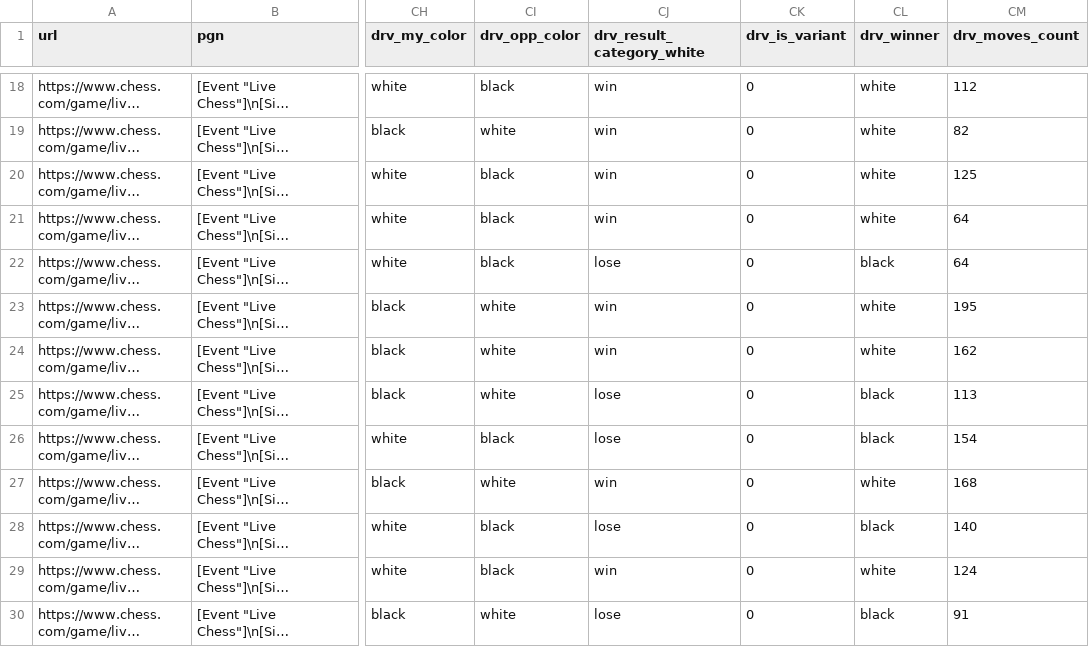
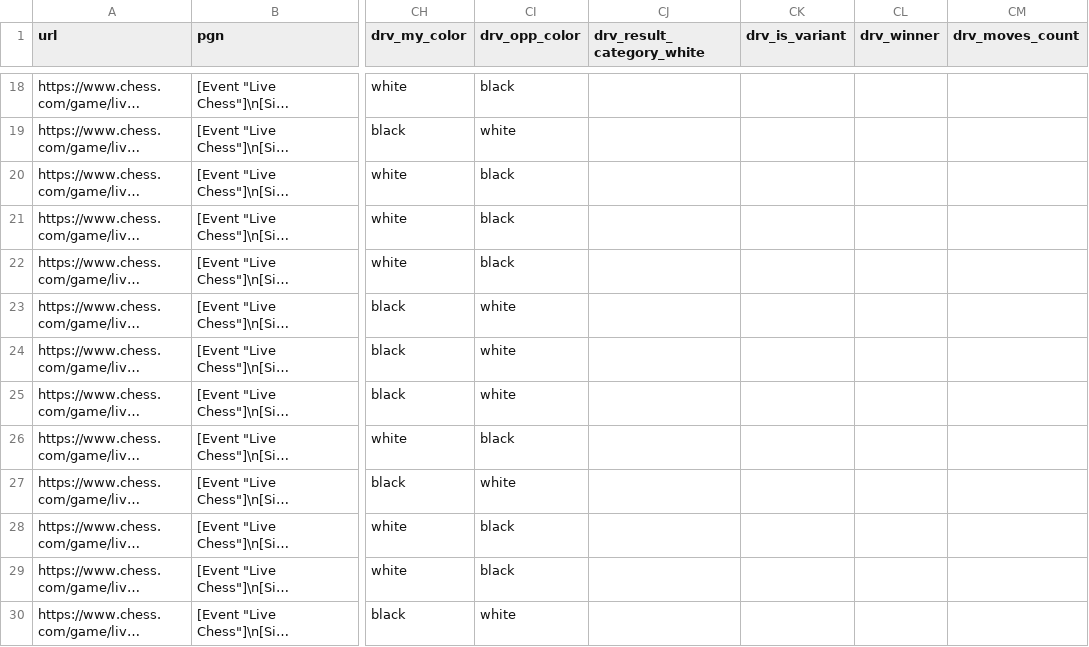
Before and after one commit to istreep-14/0927, a CSV file: samples/chess-com/ians141_2025-09.csv, drawn as a sheet; only a part is shown, gaps mark what is left out; long unchanged cells end in …; the diff covers the shown part only; the diff names each change by its address in the sheet, - before the commit and + after, or states it on an @@ line.

```diff
--- a/samples/chess-com/ians141_2025-09.csv
+++ b/samples/chess-com/ians141_2025-09.csv
-CJ18:CJ21 (drv_result_category_white): win
+CJ18:CJ21 (drv_result_category_white): (empty)
-CK18:CK30 (drv_is_variant): 0
+CK18:CK30 (drv_is_variant): (empty)
-CL18:CL21 (drv_winner): white
+CL18:CL21 (drv_winner): (empty)
-CM18 (drv_moves_count): 112
+CM18 (drv_moves_count): (empty)
-CM19 (drv_moves_count): 82
+CM19 (drv_moves_count): (empty)
-CM20 (drv_moves_count): 125
+CM20 (drv_moves_count): (empty)
-CM21:CM22 (drv_moves_count): 64
+CM21:CM22 (drv_moves_count): (empty)
-CJ22 (drv_result_category_white): lose
+CJ22 (drv_result_category_white): (empty)
-CL22 (drv_winner): black
+CL22 (drv_winner): (empty)
-CJ23:CJ24 (drv_result_category_white): win
+CJ23:CJ24 (drv_result_category_white): (empty)
-CL23:CL24 (drv_winner): white
+CL23:CL24 (drv_winner): (empty)
-CM23 (drv_moves_count): 195
+CM23 (drv_moves_count): (empty)
-CM24 (drv_moves_count): 162
+CM24 (drv_moves_count): (empty)
-CJ25:CJ26 (drv_result_category_white): lose
+CJ25:CJ26 (drv_result_category_white): (empty)
-CL25:CL26 (drv_winner): black
+CL25:CL26 (drv_winner): (empty)
-CM25 (drv_moves_count): 113
+CM25 (drv_moves_count): (empty)
-CM26 (drv_moves_count): 154
+CM26 (drv_moves_count): (empty)
-CJ27 (drv_result_category_white): win
+CJ27 (drv_result_category_white): (empty)
-CL27 (drv_winner): white
+CL27 (drv_winner): (empty)
-CM27 (drv_moves_count): 168
+CM27 (drv_moves_count): (empty)
-CJ28 (drv_result_category_white): lose
+CJ28 (drv_result_category_white): (empty)
-CL28 (drv_winner): black
+CL28 (drv_winner): (empty)
-CM28 (drv_moves_count): 140
+CM28 (drv_moves_count): (empty)
-CJ29 (drv_result_category_white): win
+CJ29 (drv_result_category_white): (empty)
-CL29 (drv_winner): white
+CL29 (drv_winner): (empty)
-CM29 (drv_moves_count): 124
+CM29 (drv_moves_count): (empty)
-CJ30 (drv_result_category_white): lose
+CJ30 (drv_result_category_white): (empty)
-CL30 (drv_winner): black
+CL30 (drv_winner): (empty)
-CM30 (drv_moves_count): 91
+CM30 (drv_moves_count): (empty)
```
Also changed, not shown: 64 edited cells elsewhere in this file, samples/chess-com/ians141_2025-07.csv, samples/chess-com/ians141_2025-08.csv, 3 other files.
